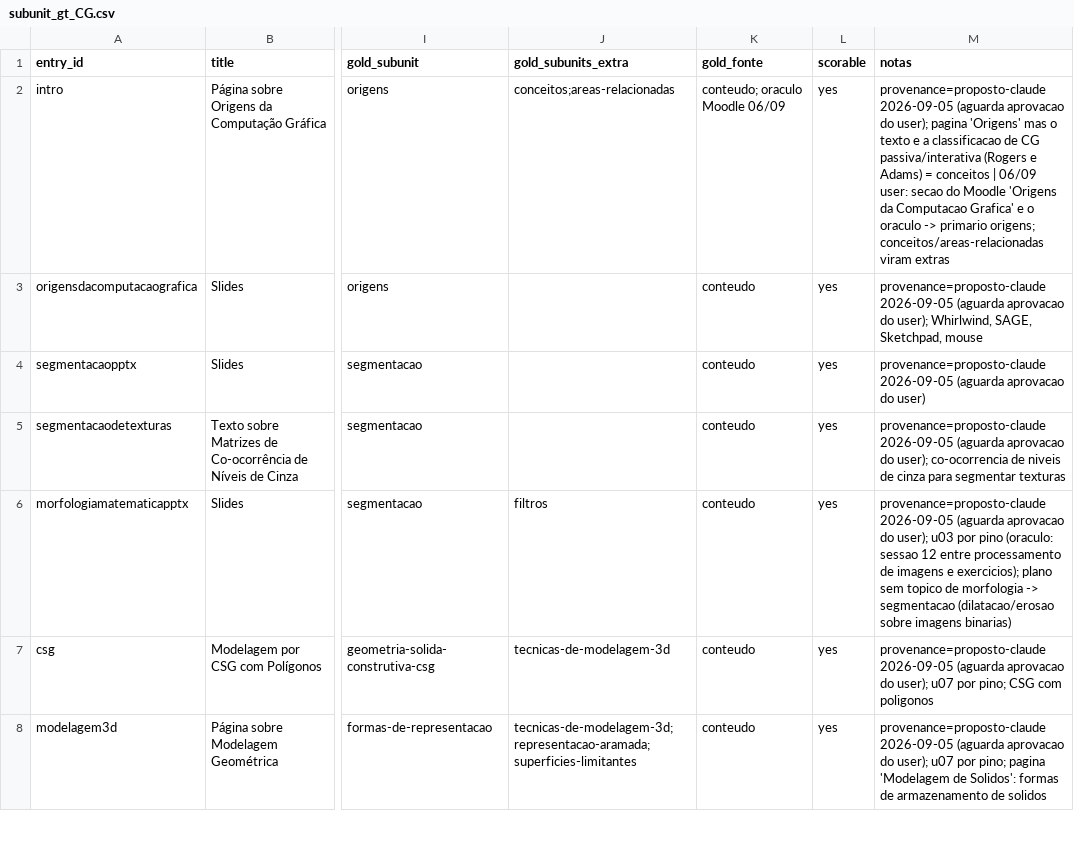
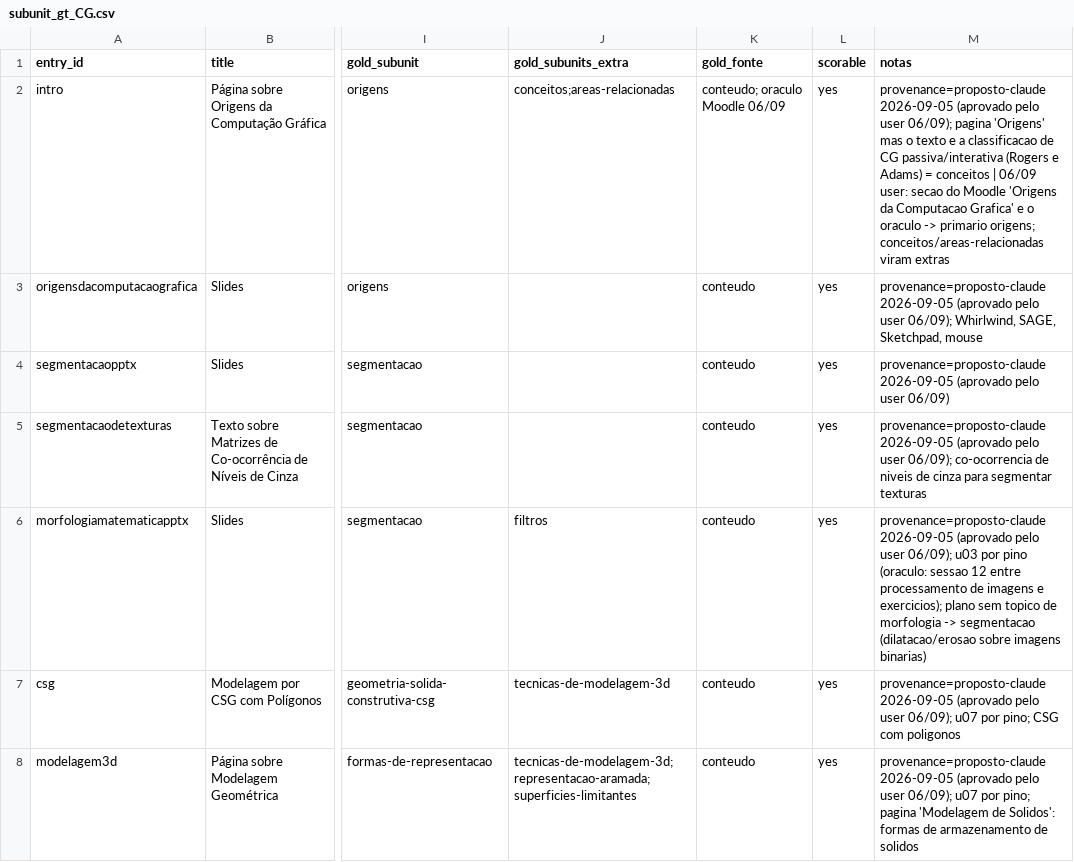
Before and after one commit to HumbertoCG18/GPT-Tutor-Generator, a CSV file: docs/reports/subunit_gt_CG.csv, drawn as a sheet; only a part is shown, gaps mark what is left out; the diff covers the shown part only; the diff names each change by its address in the sheet, - before the commit and + after, or states it on an @@ line.

```diff
--- a/docs/reports/subunit_gt_CG.csv
+++ b/docs/reports/subunit_gt_CG.csv
-M2 (notas): provenance=proposto-claude 2026-09-05 (aguarda aprovacao do user); pagina 'Origens'…
+M2 (notas): provenance=proposto-claude 2026-09-05 (aprovado pelo user 06/09); pagina 'Origens'…
-M3 (notas): provenance=proposto-claude 2026-09-05 (aguarda aprovacao do user); Whirlwind, SAGE,…
+M3 (notas): provenance=proposto-claude 2026-09-05 (aprovado pelo user 06/09); Whirlwind, SAGE,…
-M4 (notas): provenance=proposto-claude 2026-09-05 (aguarda aprovacao do user)
+M4 (notas): provenance=proposto-claude 2026-09-05 (aprovado pelo user 06/09)
-M5 (notas): provenance=proposto-claude 2026-09-05 (aguarda aprovacao do user); co-ocorrencia de…
+M5 (notas): provenance=proposto-claude 2026-09-05 (aprovado pelo user 06/09); co-ocorrencia de…
-M6 (notas): provenance=proposto-claude 2026-09-05 (aguarda aprovacao do user); u03 por…
+M6 (notas): provenance=proposto-claude 2026-09-05 (aprovado pelo user 06/09); u03 por…
-M7 (notas): provenance=proposto-claude 2026-09-05 (aguarda aprovacao do user); u07 por…
+M7 (notas): provenance=proposto-claude 2026-09-05 (aprovado pelo user 06/09); u07 por…
-M8 (notas): provenance=proposto-claude 2026-09-05 (aguarda aprovacao do user); u07 por…
+M8 (notas): provenance=proposto-claude 2026-09-05 (aprovado pelo user 06/09); u07 por…
```
Also changed, not shown: 96 edited cells elsewhere in this file, 10 other files.
